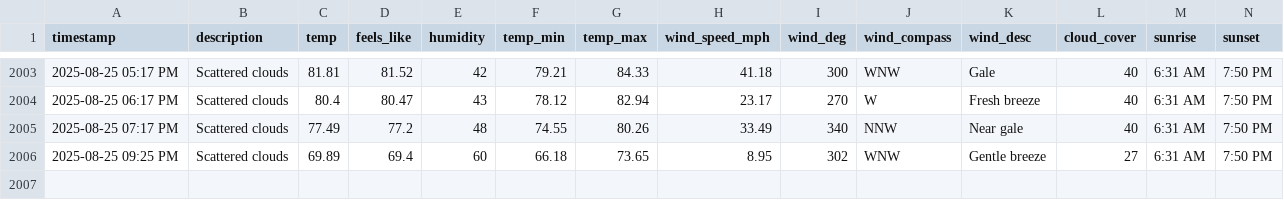
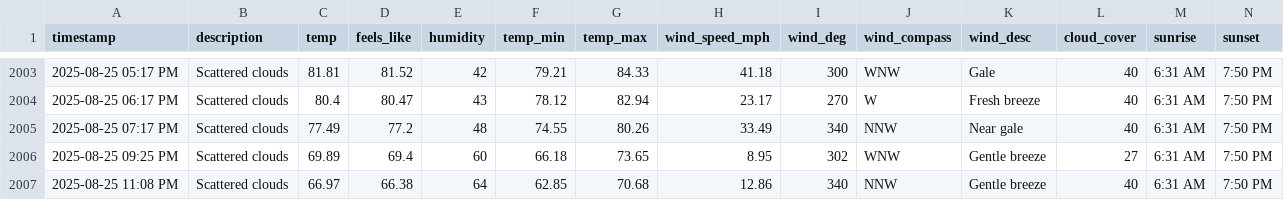
Before and after one commit to bgiesy/weathdash, a CSV file: weather_log.csv, drawn as a sheet; only a part is shown, gaps mark what is left out; rows hold the shown columns only; the diff names each change by its address in the sheet, - before the commit and + after, or states it on an @@ line.

```diff
--- a/weather_log.csv
+++ b/weather_log.csv
+row 2007: 2025-08-25 11:08 PM | Scattered clouds | 66.97 | 66.38 | 64 | 62.85 | 70.68 | 12.86 | 340 | NNW | Gentle breeze | 40 | 6:31 AM | 7:50 PM
```
